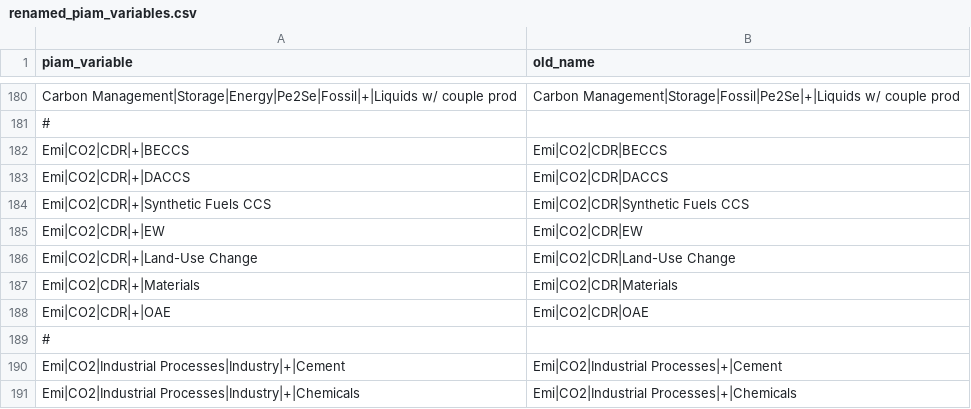
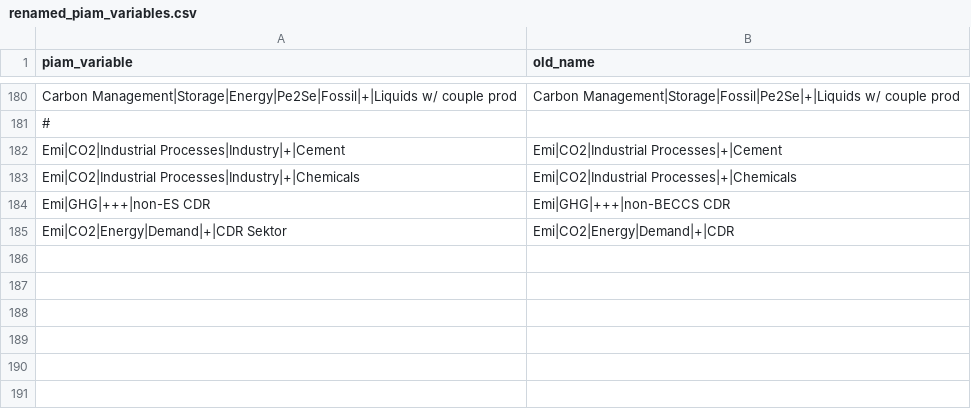
Before and after one commit to tonnrueter/piamInterfaces, a CSV file: inst/renamed_piam_variables.csv, drawn as a sheet; only a part is shown, gaps mark what is left out; the shorter side is filled out with more unchanged rows; the diff names each change by its address in the sheet, - before the commit and + after, or states it on an @@ line.

Commit message:
no renaming needed just for added plusses

```diff
--- a/inst/renamed_piam_variables.csv
+++ b/inst/renamed_piam_variables.csv
-row 182: Emi|CO2|CDR|+|BECCS | Emi|CO2|CDR|BECCS
-row 183: Emi|CO2|CDR|+|DACCS | Emi|CO2|CDR|DACCS
-row 184: Emi|CO2|CDR|+|Synthetic Fuels CCS | Emi|CO2|CDR|Synthetic Fuels CCS
-row 185: Emi|CO2|CDR|+|EW | Emi|CO2|CDR|EW
-row 186: Emi|CO2|CDR|+|Land-Use Change | Emi|CO2|CDR|Land-Use Change
-row 187: Emi|CO2|CDR|+|Materials | Emi|CO2|CDR|Materials
-row 188: Emi|CO2|CDR|+|OAE | Emi|CO2|CDR|OAE
-row 189: #
```
